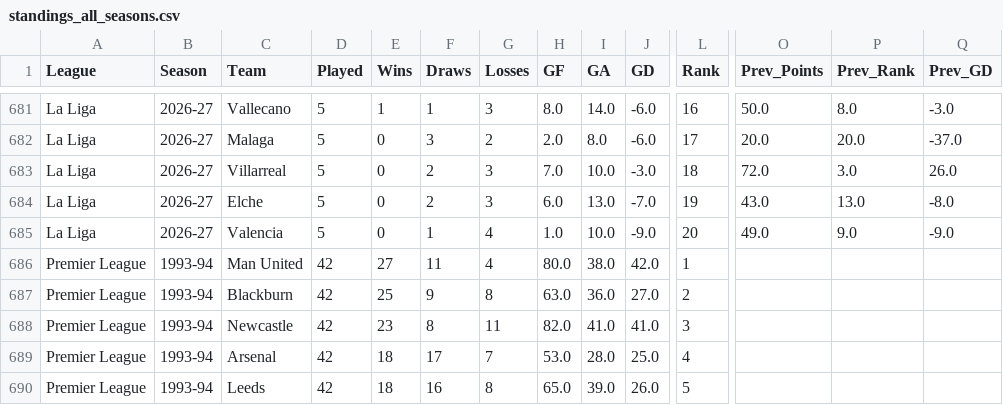
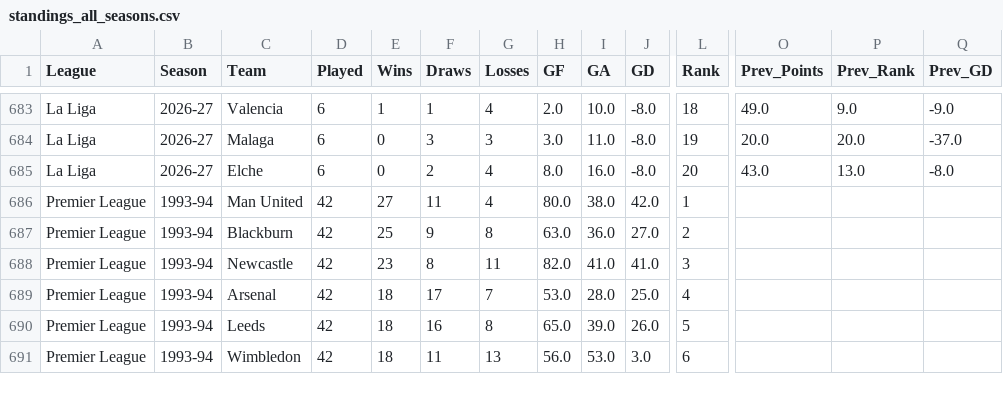
Before and after one commit to manuelscoding/premier-league-predictor, a CSV file: data/processed/standings_all_seasons.csv, drawn as a sheet; only a part is shown, gaps mark what is left out; the shorter side is filled out with more unchanged rows; removed rows and columns are numbered as before the commit, all else as after; rows hold the shown columns only; the diff covers the shown part only; the diff names each change by its address in the sheet, - before the commit and + after, or states it on an @@ line.

```diff
--- a/data/processed/standings_all_seasons.csv
+++ b/data/processed/standings_all_seasons.csv
-C683 (Team): Vallecano
+C683 (Team): Valencia
-D683:D684 (Played): 5
+D683:D684 (Played): 6
-G683 (Losses): 3
+G683 (Losses): 4
-H683 (GF): 8.0
+H683 (GF): 2.0
-I683 (GA): 14.0
+I683 (GA): 10.0
-J683:J684 (GD): -6.0
+J683:J684 (GD): -8.0
-L683 (Rank): 16
+L683 (Rank): 18
-O683 (Prev_Points): 50.0
+O683 (Prev_Points): 49.0
-P683 (Prev_Rank): 8.0
+P683 (Prev_Rank): 9.0
-Q683 (Prev_GD): -3.0
+Q683 (Prev_GD): -9.0
-G684 (Losses): 2
+G684 (Losses): 3
-H684 (GF): 2.0
+H684 (GF): 3.0
-I684 (GA): 8.0
+I684 (GA): 11.0
-L684 (Rank): 17
+L684 (Rank): 19
-row 683: La Liga | 2026-27 | Villarreal | 5 | 0 | 2 | 3 | 7.0 | 10.0 | -3.0 | 18 | 72.0 | 3.0 | 26.0
-D685 (Played): 5
+D685 (Played): 6
-G685 (Losses): 3
+G685 (Losses): 4
-H685 (GF): 6.0
+H685 (GF): 8.0
-I685 (GA): 13.0
+I685 (GA): 16.0
-J685 (GD): -7.0
+J685 (GD): -8.0
-L685 (Rank): 19
+L685 (Rank): 20
-row 685: La Liga | 2026-27 | Valencia | 5 | 0 | 1 | 4 | 1.0 | 10.0 | -9.0 | 20 | 49.0 | 9.0 | -9.0
```
Also changed, not shown: 3 added rows, 1 removed row and 64 edited cells elsewhere in this file, 1 other file.
